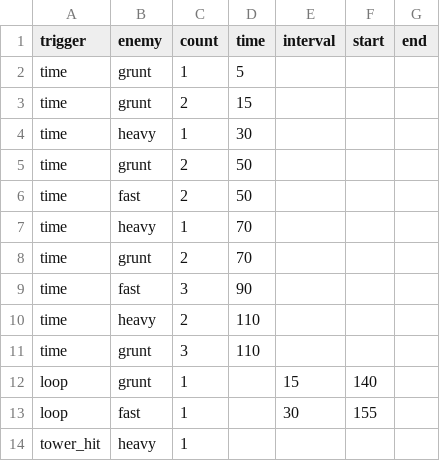
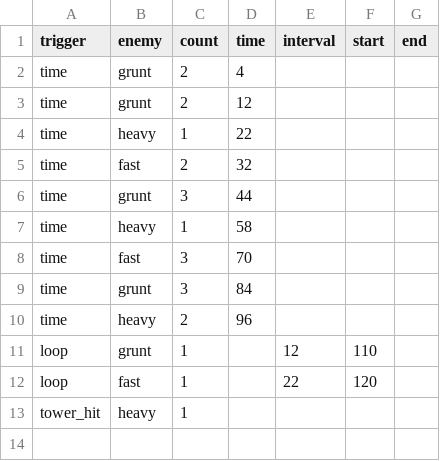
Before and after one commit to rintrint/rintrint.github.io, a CSV file: cat/data/level1.csv, drawn as a sheet.

```diff
--- a/cat/data/level1.csv
+++ b/cat/data/level1.csv
@@ -1,14 +1,13 @@
 trigger,enemy,count,time,interval,start,end
-time,grunt,1,5,,,
-time,grunt,2,15,,,
-time,heavy,1,30,,,
-time,grunt,2,50,,,
-time,fast,2,50,,,
-time,heavy,1,70,,,
-time,grunt,2,70,,,
-time,fast,3,90,,,
-time,heavy,2,110,,,
-time,grunt,3,110,,,
-loop,grunt,1,,15,140,
-loop,fast,1,,30,155,
+time,grunt,2,4,,,
+time,grunt,2,12,,,
+time,heavy,1,22,,,
+time,fast,2,32,,,
+time,grunt,3,44,,,
+time,heavy,1,58,,,
+time,fast,3,70,,,
+time,grunt,3,84,,,
+time,heavy,2,96,,,
+loop,grunt,1,,12,110,
+loop,fast,1,,22,120,
 tower_hit,heavy,1,,,,
```
Also changed, not shown: cat/data/enemies.csv, cat/data/level2.csv, 7 other files.
